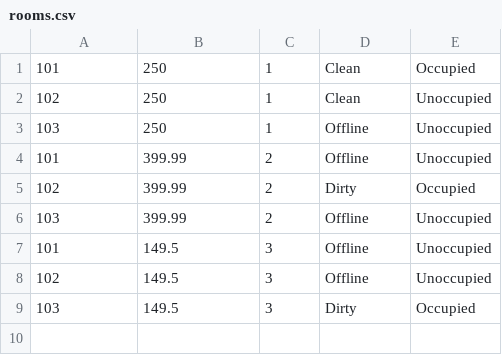
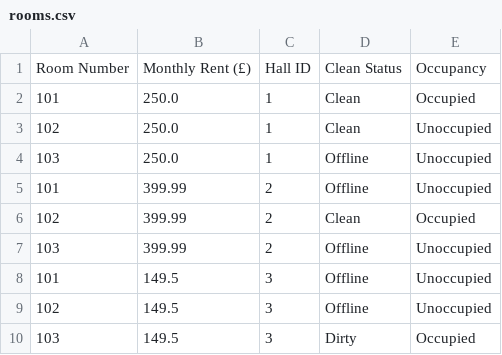
Before and after one commit to MichaelM97/UWE-Bristol-Accommodation-System, a CSV file: Accommodation-Application/resources/data/backup/rooms.csv, drawn as a sheet.

Commit message:
Added column headers to csv files

```diff
--- a/Accommodation-Application/resources/data/backup/rooms.csv
+++ b/Accommodation-Application/resources/data/backup/rooms.csv
@@ -1,6 +1,7 @@
-101,250,1,Clean,Occupied
-102,250,1,Clean,Unoccupied
-103,250,1,Offline,Unoccupied
+Room Number,Monthly Rent (£),Hall ID,Clean Status,Occupancy
+101,250.0,1,Clean,Occupied
+102,250.0,1,Clean,Unoccupied
+103,250.0,1,Offline,Unoccupied
 101,399.99,2,Offline,Unoccupied
-102,399.99,2,Dirty,Occupied
+102,399.99,2,Clean,Occupied
 103,399.99,2,Offline,Unoccupied
```
Also changed, not shown: 8 other files.
